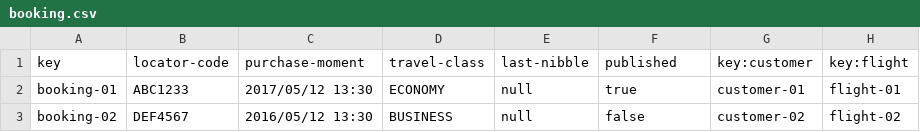
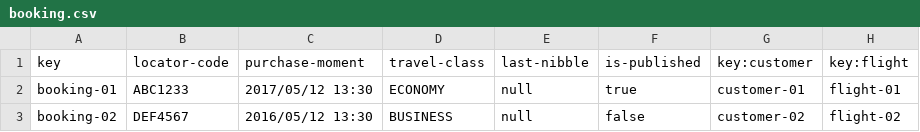
Before and after one commit to alenicbra/acme-ans, a CSV file: src/main/resources/WEB-INF/data/sample/booking.csv, drawn as a sheet.

```diff
--- a/src/main/resources/WEB-INF/data/sample/booking.csv
+++ b/src/main/resources/WEB-INF/data/sample/booking.csv
@@ -1,2 +1,2 @@
-key,locator-code,purchase-moment,travel-class,last-nibble,published,key:customer,key:flight
+key,locator-code,purchase-moment,travel-class,last-nibble,is-published,key:customer,key:flight
 booking-01,ABC1233,2017/05/12 13:30,ECONOMY,null,true,customer-01,flight-01
```
Also changed, not shown: src/main/resources/WEB-INF/data/sample/passenger.csv, 43 other files.
